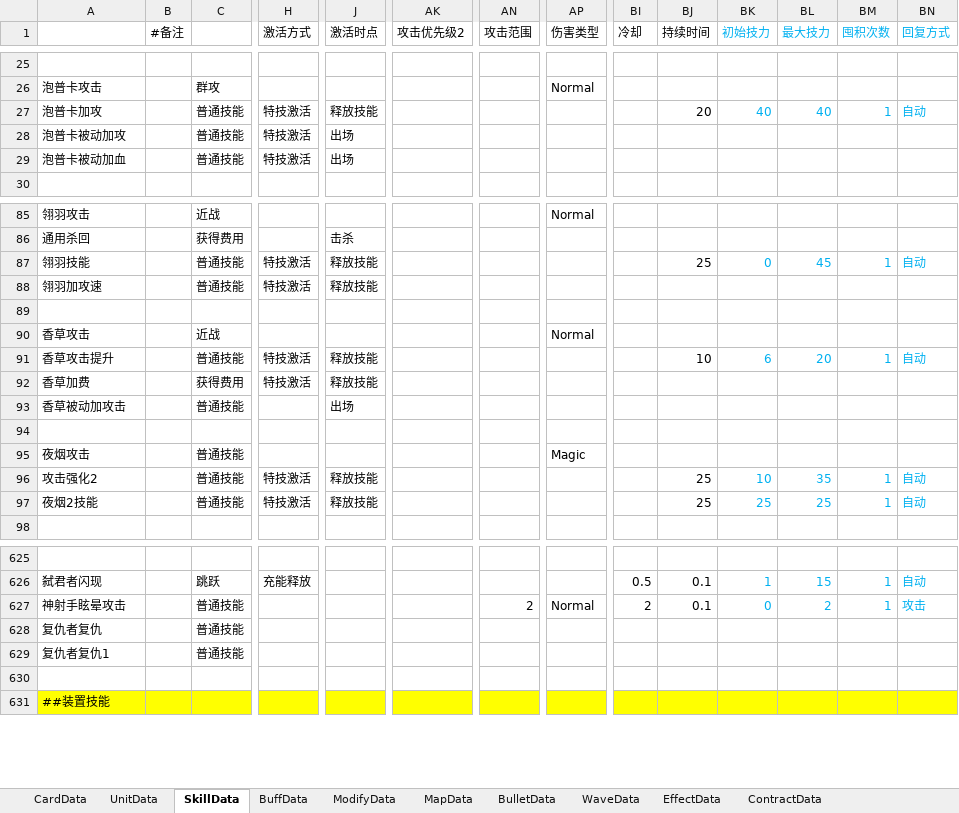
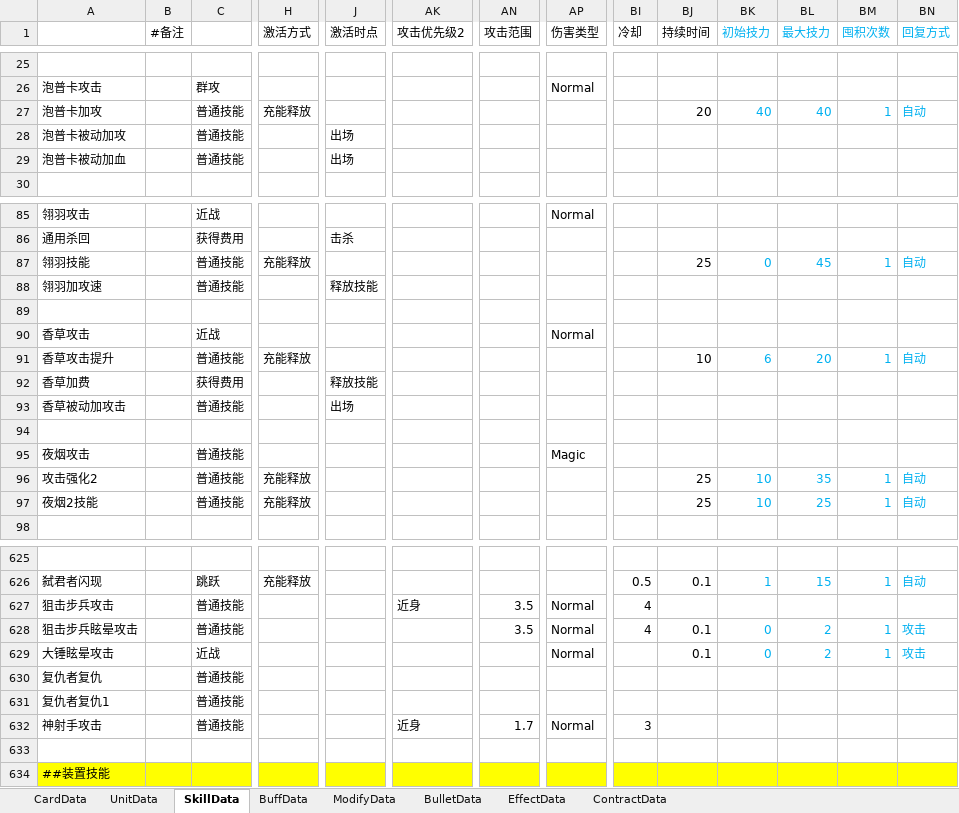
Before and after one commit to Mikez06/Arknight--, an Excel workbook: Excel/battle.xlsx, sheet SkillData, drawn as a sheet; only a part is shown, gaps mark what is left out; values as stored, in another font and other column widths than the file's, no borders; addresses are those after the commit; rows hold the shown columns only; the diff covers the shown part only; the diff names each change by its address in the sheet, - before the commit and + after, or states it on an @@ line.

```diff
--- a/Excel/battle.xlsx (sheet SkillData)
+++ b/Excel/battle.xlsx (sheet SkillData)
-sheet tab: MapData
-sheet tab: WaveData
-H27 (激活方式): 特技激活
+H27 (激活方式): 充能释放
-J27 (激活时点): 释放技能
+J27 (激活时点): (empty)
-H28:H29 (激活方式): 特技激活
+H28:H29 (激活方式): (empty)
-H87 (激活方式): 特技激活
+H87 (激活方式): 充能释放
-J87 (激活时点): 释放技能
+J87 (激活时点): (empty)
-H88 (激活方式): 特技激活
+H88 (激活方式): (empty)
-H91 (激活方式): 特技激活
+H91 (激活方式): 充能释放
-J91 (激活时点): 释放技能
+J91 (激活时点): (empty)
-H92 (激活方式): 特技激活
+H92 (激活方式): (empty)
-H96:H97 (激活方式): 特技激活
+H96:H97 (激活方式): 充能释放
-J96:J97 (激活时点): 释放技能
+J96:J97 (激活时点): (empty)
-BK97 (初始技力): 25
+BK97 (初始技力): 10
+row 627: 狙击步兵攻击 |  | 普通技能 |  |  | 近身 | 3.5 | Normal | 4
-A628: 神射手眩晕攻击
+A628: 狙击步兵眩晕攻击
-AN628 (攻击范围): 2
+AN628 (攻击范围): 3.5
-BI628 (冷却): 2
+BI628 (冷却): 4
+row 629: 大锤眩晕攻击 |  | 近战 |  |  |  |  | Normal |  | 0.1 | 0 | 2 | 1 | 攻击
+row 632: 神射手攻击 |  | 普通技能 |  |  | 近身 | 1.7 | Normal | 3
```
Also changed, not shown: 145 edited cells elsewhere in this sheet, sheet UnitData, sheet BuffData, formulas that keep their value, 50 other files.
